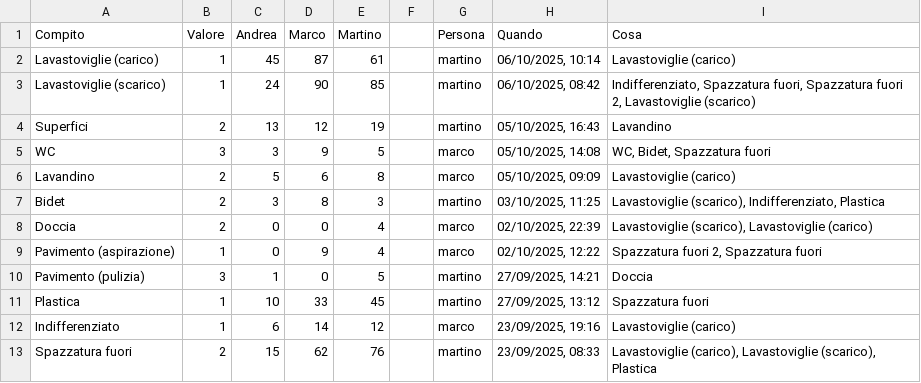
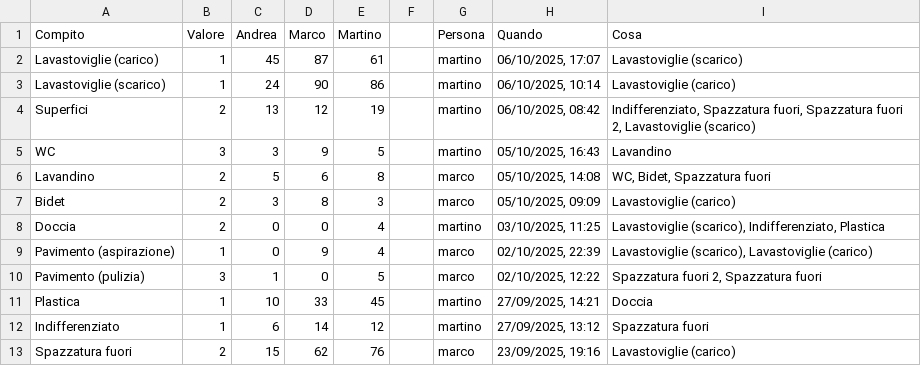
Before and after one commit to BertrandPouget/v0-litpi, a CSV file: data/chores.csv, drawn as a sheet; only a part is shown; the diff covers the shown part only.

Commit message:
Update chores for martino

```diff
--- a/data/chores.csv
+++ b/data/chores.csv
@@ -1,13 +1,13 @@
 Compito,Valore,Andrea,Marco,Martino,,Persona,Quando,Cosa
-Lavastoviglie (carico),1,45,87,61,,martino,"06/10/2025, 10:14",Lavastoviglie (carico)
-Lavastoviglie (scarico),1,24,90,85,,martino,"06/10/2025, 08:42","Indifferenziato, Spazzatura fuori, Spazzatura fuori 2, Lavastoviglie (scarico)"
-Superfici,2,13,12,19,,martino,"05/10/2025, 16:43",Lavandino
-WC,3,3,9,5,,marco,"05/10/2025, 14:08","WC, Bidet, Spazzatura fuori"
-Lavandino,2,5,6,8,,marco,"05/10/2025, 09:09",Lavastoviglie (carico)
-Bidet,2,3,8,3,,martino,"03/10/2025, 11:25","Lavastoviglie (scarico), Indifferenziato, Plastica"
-Doccia,2,0,0,4,,marco,"02/10/2025, 22:39","Lavastoviglie (scarico), Lavastoviglie (carico)"
-Pavimento (aspirazione),1,0,9,4,,marco,"02/10/2025, 12:22","Spazzatura fuori 2, Spazzatura fuori"
-Pavimento (pulizia),3,1,0,5,,martino,"27/09/2025, 14:21",Doccia
-Plastica,1,10,33,45,,martino,"27/09/2025, 13:12",Spazzatura fuori
-Indifferenziato,1,6,14,12,,marco,"23/09/2025, 19:16",Lavastoviglie (carico)
-Spazzatura fuori,2,15,62,76,,martino,"23/09/2025, 08:33","Lavastoviglie (carico), Lavastoviglie (scarico), Plastica"
+Lavastoviglie (carico),1,45,87,61,,martino,"06/10/2025, 17:07",Lavastoviglie (scarico)
+Lavastoviglie (scarico),1,24,90,86,,martino,"06/10/2025, 10:14",Lavastoviglie (carico)
+Superfici,2,13,12,19,,martino,"06/10/2025, 08:42","Indifferenziato, Spazzatura fuori, Spazzatura fuori 2, Lavastoviglie (scarico)"
+WC,3,3,9,5,,martino,"05/10/2025, 16:43",Lavandino
+Lavandino,2,5,6,8,,marco,"05/10/2025, 14:08","WC, Bidet, Spazzatura fuori"
+Bidet,2,3,8,3,,marco,"05/10/2025, 09:09",Lavastoviglie (carico)
+Doccia,2,0,0,4,,martino,"03/10/2025, 11:25","Lavastoviglie (scarico), Indifferenziato, Plastica"
+Pavimento (aspirazione),1,0,9,4,,marco,"02/10/2025, 22:39","Lavastoviglie (scarico), Lavastoviglie (carico)"
+Pavimento (pulizia),3,1,0,5,,marco,"02/10/2025, 12:22","Spazzatura fuori 2, Spazzatura fuori"
+Plastica,1,10,33,45,,martino,"27/09/2025, 14:21",Doccia
+Indifferenziato,1,6,14,12,,martino,"27/09/2025, 13:12",Spazzatura fuori
+Spazzatura fuori,2,15,62,76,,marco,"23/09/2025, 19:16",Lavastoviglie (carico)
```
Also changed, not shown: 1 added row and 8 edited cells elsewhere in this file.
